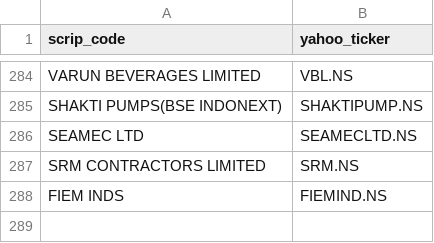
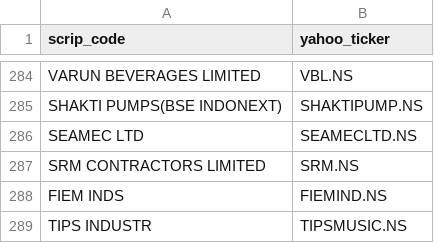
Before and after one commit to dones97/Portfolio-Returns, a CSV file: ticker_mappings.csv, drawn as a sheet; only a part is shown, gaps mark what is left out; the diff names each change by its address in the sheet, - before the commit and + after, or states it on an @@ line.

Commit message:
Update ticker_mappings.csv

```diff
--- a/ticker_mappings.csv
+++ b/ticker_mappings.csv
+row 289: TIPS INDUSTR | TIPSMUSIC.NS
```
